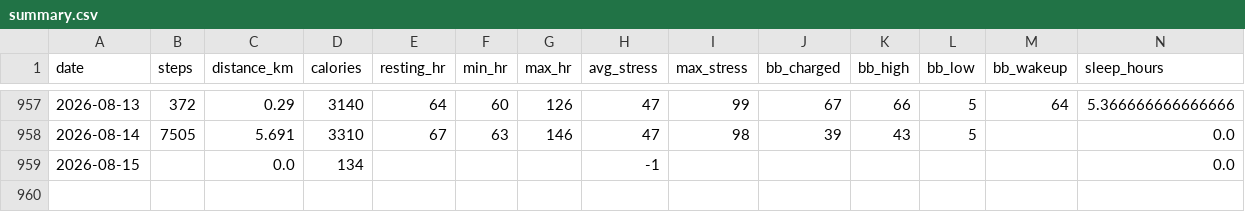
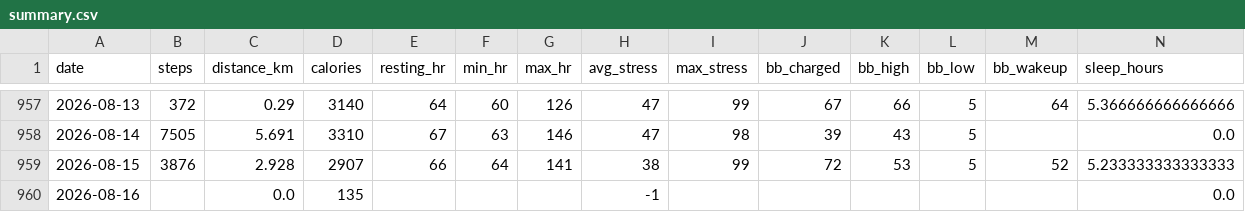
Before and after one commit to chenzihuan67/garmin-sync, a CSV file: summary.csv, drawn as a sheet; only a part is shown, gaps mark what is left out; addresses are those after the commit; rows hold the shown columns only; the diff names each change by its address in the sheet, - before the commit and + after, or states it on an @@ line.

```diff
--- a/summary.csv
+++ b/summary.csv
+row 959: 2026-08-15 | 3876 | 2.928 | 2907 | 66 | 64 | 141 | 38 | 99 | 72 | 53 | 5 | 52 | 5.233333333333333
-A960 (date): 2026-08-15
+A960 (date): 2026-08-16
-D960 (calories): 134
+D960 (calories): 135
```
Also changed, not shown: 4 other files.
